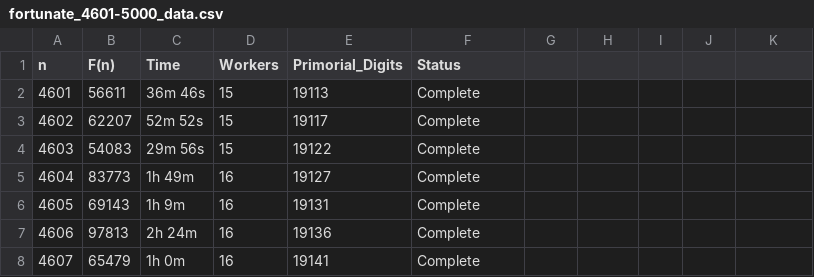
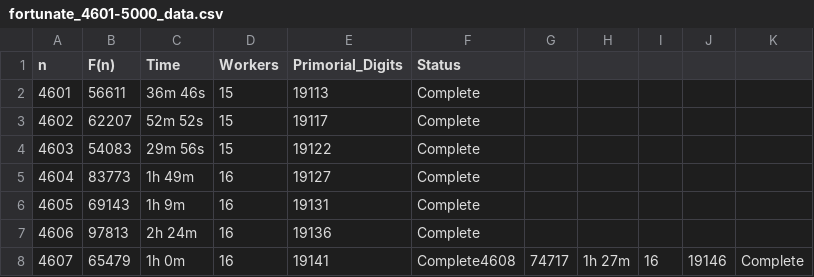
Before and after one commit to mitselek/fortunate-primes, a CSV file: benchmarks/results/fortunate_4601-5000_data.csv, drawn as a sheet.

Commit message:
Add v2 vs v3 benchmark results (500-550, 600-650) + F(4608) data
- v3 (queue-based): 36% faster than v2 (79s vs 108s for range 500-550)
- Natural load balancing: fast workers pull more indices
- Added F(4608) = 74717 to fortunate_4601-5000_data.csv
- Benchmark logs show per-index timings for comparison
- 150x variance within batches (F(509)=439ms vs F(531)=1.10m)

```diff
--- a/benchmarks/results/fortunate_4601-5000_data.csv
+++ b/benchmarks/results/fortunate_4601-5000_data.csv
@@ -7,2 +7,2 @@ n,F(n),Time,Workers,Primorial_Digits,Status
 4606,97813,2h 24m,16,19136,Complete
-4607,65479,1h 0m,16,19141,Complete
+4607,65479,1h 0m,16,19141,Complete4608,74717,1h 27m,16,19146,Complete
```
Also changed, not shown: 4 other files.
